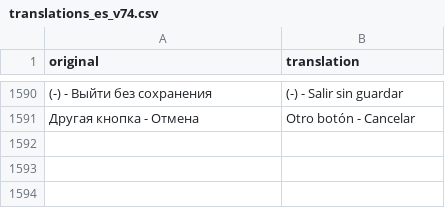
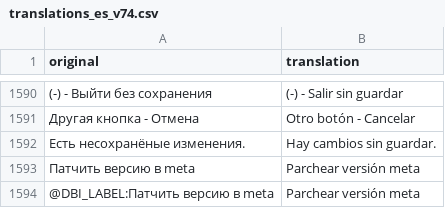
Before and after one commit to Eiffel2018/DBI-multilanguage, a CSV file: mtp-native-v7.4/translations_es_v74.csv, drawn as a sheet; only a part is shown, gaps mark what is left out; the diff names each change by its address in the sheet, - before the commit and + after, or states it on an @@ line.

```diff
--- a/mtp-native-v7.4/translations_es_v74.csv
+++ b/mtp-native-v7.4/translations_es_v74.csv
+row 1592: Есть несохранёные изменения. | Hay cambios sin guardar.
+row 1593: Патчить версию в meta | Parchear versión meta
+row 1594: @DBI_LABEL:Патчить версию в meta | Parchear versión meta
```
Also changed, not shown: mtp-native-v7.4/translations_en_v74.csv, mtp-native-v7.4/translations_fr_v74.csv, 18 other files.
